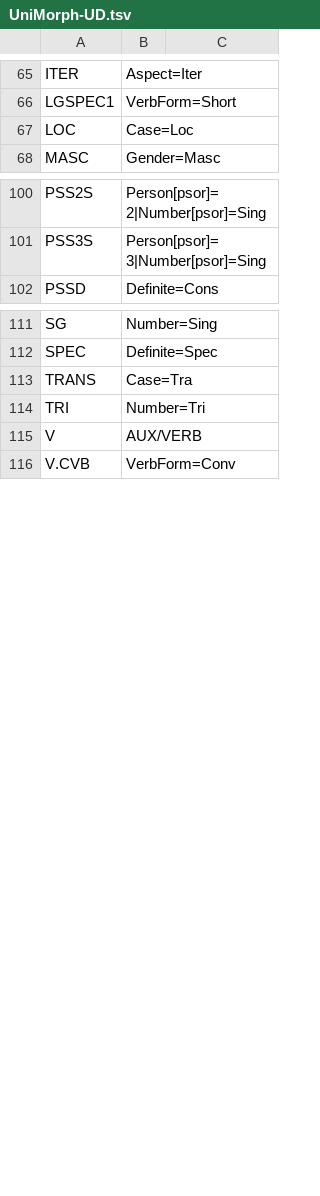
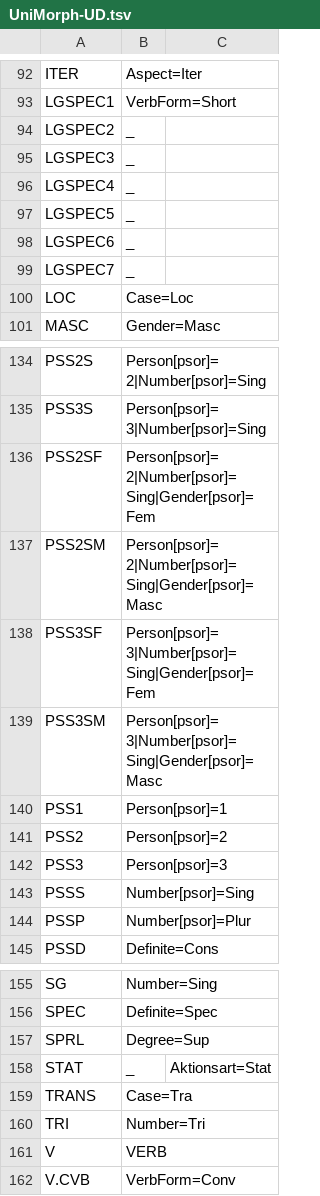
Before and after one commit to UDMorph/udmorph_tools, a TSV file: Resources/UniMorph-UD.tsv, drawn as a sheet; only a part is shown, gaps mark what is left out; the diff covers the shown part only.

```diff
--- a/Resources/UniMorph-UD.tsv
+++ b/Resources/UniMorph-UD.tsv
@@ -66,2 +93,8 @@ ITER	Aspect=Iter
 LGSPEC1	VerbForm=Short
+LGSPEC2	_
+LGSPEC3	_
+LGSPEC4	_
+LGSPEC5	_
+LGSPEC6	_
+LGSPEC7	_
 LOC	Case=Loc
@@ -101,2 +135,11 @@ PSS2S	Person[psor]=2|Number[psor]=Sing
 PSS3S	Person[psor]=3|Number[psor]=Sing
+PSS2SF	Person[psor]=2|Number[psor]=Sing|Gender[psor]=Fem
+PSS2SM	Person[psor]=2|Number[psor]=Sing|Gender[psor]=Masc
+PSS3SF	Person[psor]=3|Number[psor]=Sing|Gender[psor]=Fem
+PSS3SM	Person[psor]=3|Number[psor]=Sing|Gender[psor]=Masc
+PSS1	Person[psor]=1
+PSS2	Person[psor]=2
+PSS3	Person[psor]=3
+PSSS	Number[psor]=Sing
+PSSP	Number[psor]=Plur
 PSSD	Definite=Cons
@@ -112,5 +156,7 @@ SG	Number=Sing
 SPEC	Definite=Spec
+SPRL	Degree=Sup
+STAT	_	Aktionsart=Stat
 TRANS	Case=Tra
 TRI	Number=Tri
-V	AUX/VERB
+V	VERB
 V.CVB	VerbForm=Conv
```
Also changed, not shown: 29 added rows elsewhere in this file, 1 other file.
